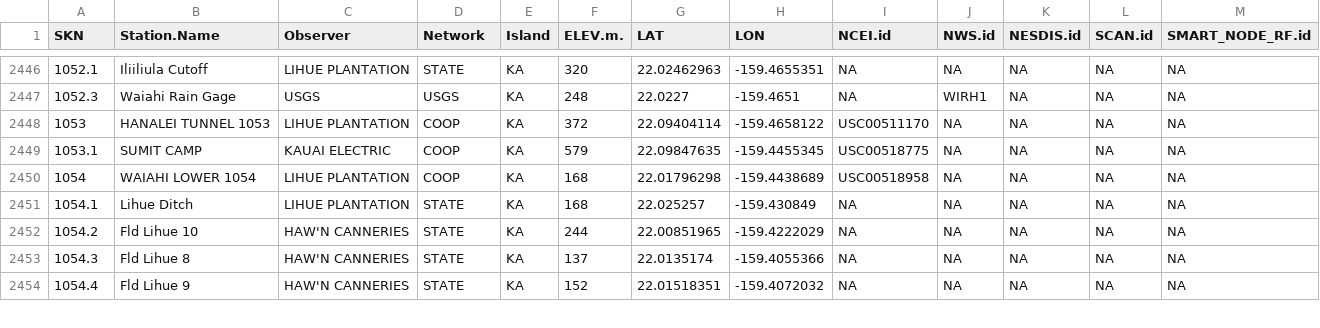
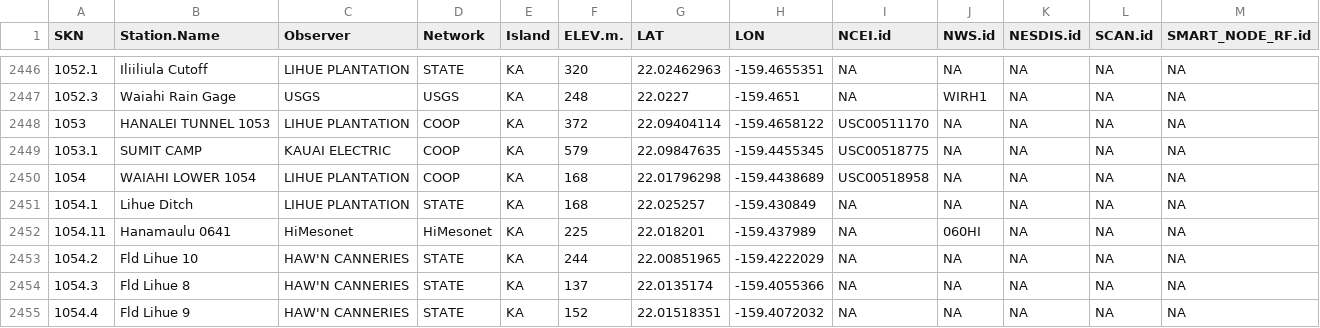
Before and after one commit to ikewai/hawaii_wx_station_mgmt_container, a CSV file: Hawaii_Master_Station_Meta.csv, drawn as a sheet; only a part is shown, gaps mark what is left out; the diff names each change by its address in the sheet, - before the commit and + after, or states it on an @@ line.

Commit message:
add new mesonet station Hanamaulu 0641

```diff
--- a/Hawaii_Master_Station_Meta.csv
+++ b/Hawaii_Master_Station_Meta.csv
+row 2452: 1054.11 | Hanamaulu 0641 | HiMesonet | HiMesonet | KA | 225 | 22.018201 | -159.437989 | NA | 060HI | NA | NA | NA
```
